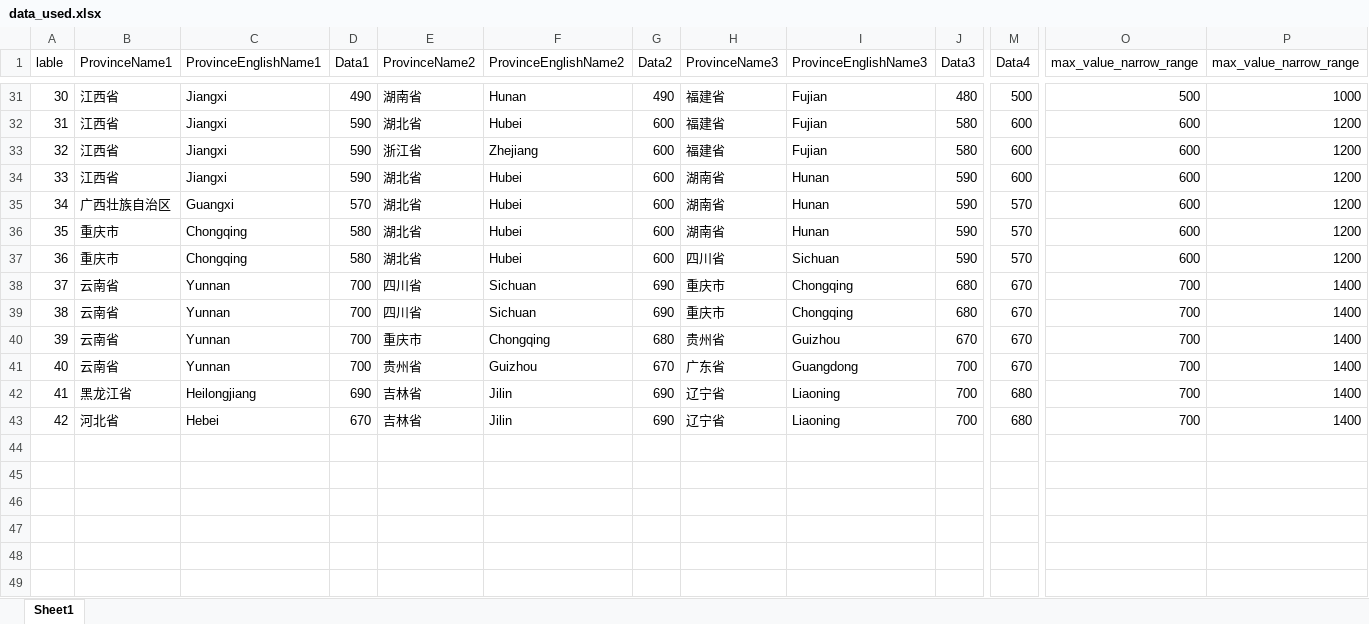
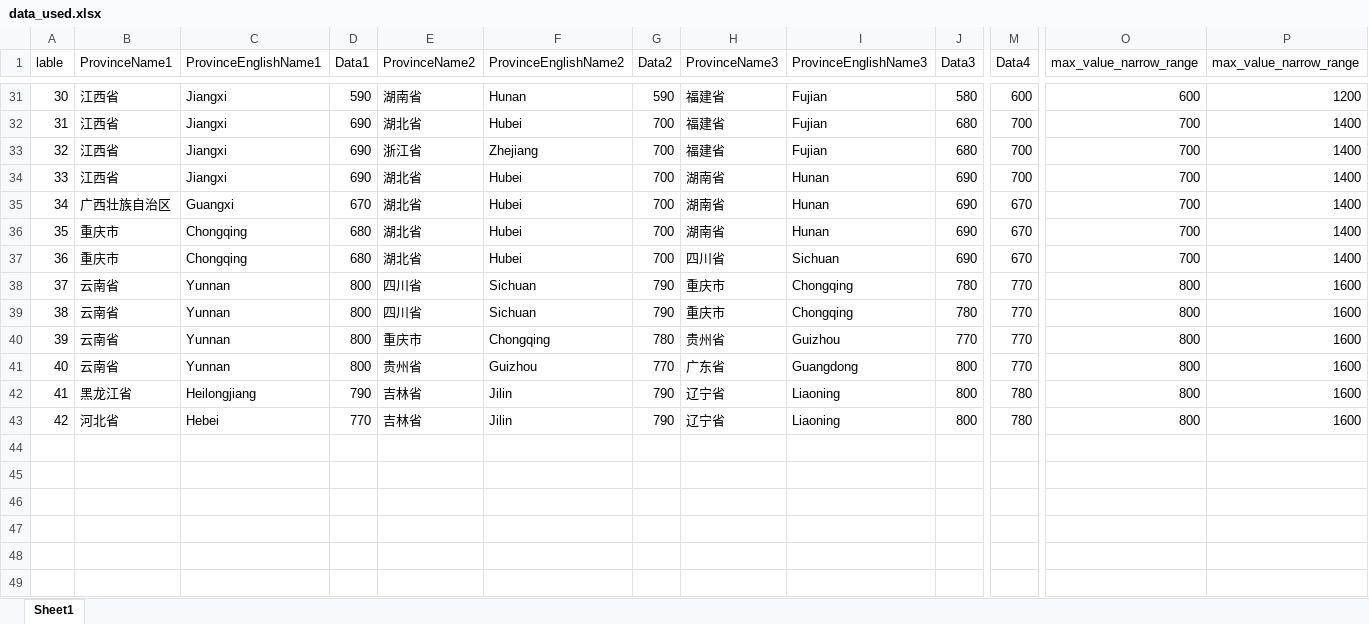
Before and after one commit to zhangboshuo/Project_visulisation, an Excel workbook: data_used.xlsx, sheet Sheet1, drawn as a sheet; only a part is shown, gaps mark what is left out; values as stored, in another font and other column widths than the file's, no borders; rows hold the shown columns only; the diff covers the shown part only; the diff names each change by its address in the sheet, - before the commit and + after, or states it on an @@ line.

```diff
--- a/data_used.xlsx (sheet Sheet1)
+++ b/data_used.xlsx (sheet Sheet1)
-D31 (Data1): 490
+D31 (Data1): 590
-G31 (Data2): 490
+G31 (Data2): 590
-J31 (Data3): 480
+J31 (Data3): 580
-M31 (Data4): 500
+M31 (Data4): 600
-O31 (max_value_narrow_range): 500
+O31 (max_value_narrow_range): 600
-P31 (max_value_narrow_range): 1000
+P31 (max_value_narrow_range): 1200
-D32:D34 (Data1): 590
+D32:D34 (Data1): 690
-G32:G37 (Data2): 600
+G32:G37 (Data2): 700
-J32:J33 (Data3): 580
+J32:J33 (Data3): 680
-M32:M34 (Data4): 600
+M32:M34 (Data4): 700
-O32:O37 (max_value_narrow_range): 600
+O32:O37 (max_value_narrow_range): 700
-P32:P37 (max_value_narrow_range): 1200
+P32:P37 (max_value_narrow_range): 1400
-J34:J37 (Data3): 590
+J34:J37 (Data3): 690
-D35 (Data1): 570
+D35 (Data1): 670
-M35:M37 (Data4): 570
+M35:M37 (Data4): 670
-D36:D37 (Data1): 580
+D36:D37 (Data1): 680
-D38:D41 (Data1): 700
+D38:D41 (Data1): 800
-G38:G39 (Data2): 690
+G38:G39 (Data2): 790
-J38:J39 (Data3): 680
+J38:J39 (Data3): 780
-M38:M41 (Data4): 670
+M38:M41 (Data4): 770
-O38:O43 (max_value_narrow_range): 700
+O38:O43 (max_value_narrow_range): 800
-P38:P43 (max_value_narrow_range): 1400
+P38:P43 (max_value_narrow_range): 1600
-G40 (Data2): 680
+G40 (Data2): 780
-J40 (Data3): 670
+J40 (Data3): 770
-G41 (Data2): 670
+G41 (Data2): 770
-J41:J43 (Data3): 700
+J41:J43 (Data3): 800
-D42 (Data1): 690
+D42 (Data1): 790
-G42:G43 (Data2): 690
+G42:G43 (Data2): 790
-M42:M43 (Data4): 680
+M42:M43 (Data4): 780
-D43 (Data1): 670
+D43 (Data1): 770
+row 44: (empty)
+row 45: (empty)
+row 46: (empty)
+row 47: (empty)
+row 48: (empty)
+row 49: (empty)
```
Also changed, not shown: 7 added rows and 174 edited cells elsewhere in this sheet.
